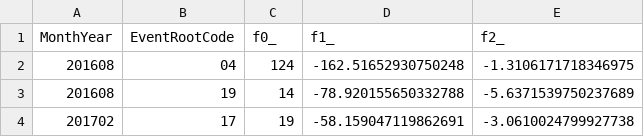
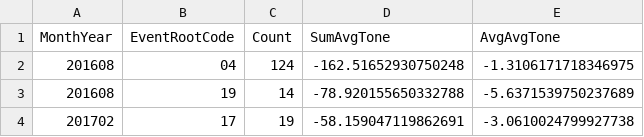
Before and after one commit to mijapa/GDELT, a CSV file: queries_results/Poland/POL_FRA/POL-FRA monthyear eventRC count SUMaTone AVGaTonne.csv, drawn as a sheet; only a part is shown.

```diff
--- a/queries_results/Poland/POL_FRA/POL-FRA monthyear eventRC count SUMaTone AVGaTonne.csv
+++ b/queries_results/Poland/POL_FRA/POL-FRA monthyear eventRC count SUMaTone AVGaTonne.csv
@@ -1,2 +1,2 @@
-MonthYear,EventRootCode,f0_,f1_                   ,f2_
+MonthYear,EventRootCode,Count,SumAvgTone           ,AvgAvgTone
 201608   ,04           ,124,-162.51652930750248   ,-1.3106171718346975
```
Also changed, not shown: 16 other files.
